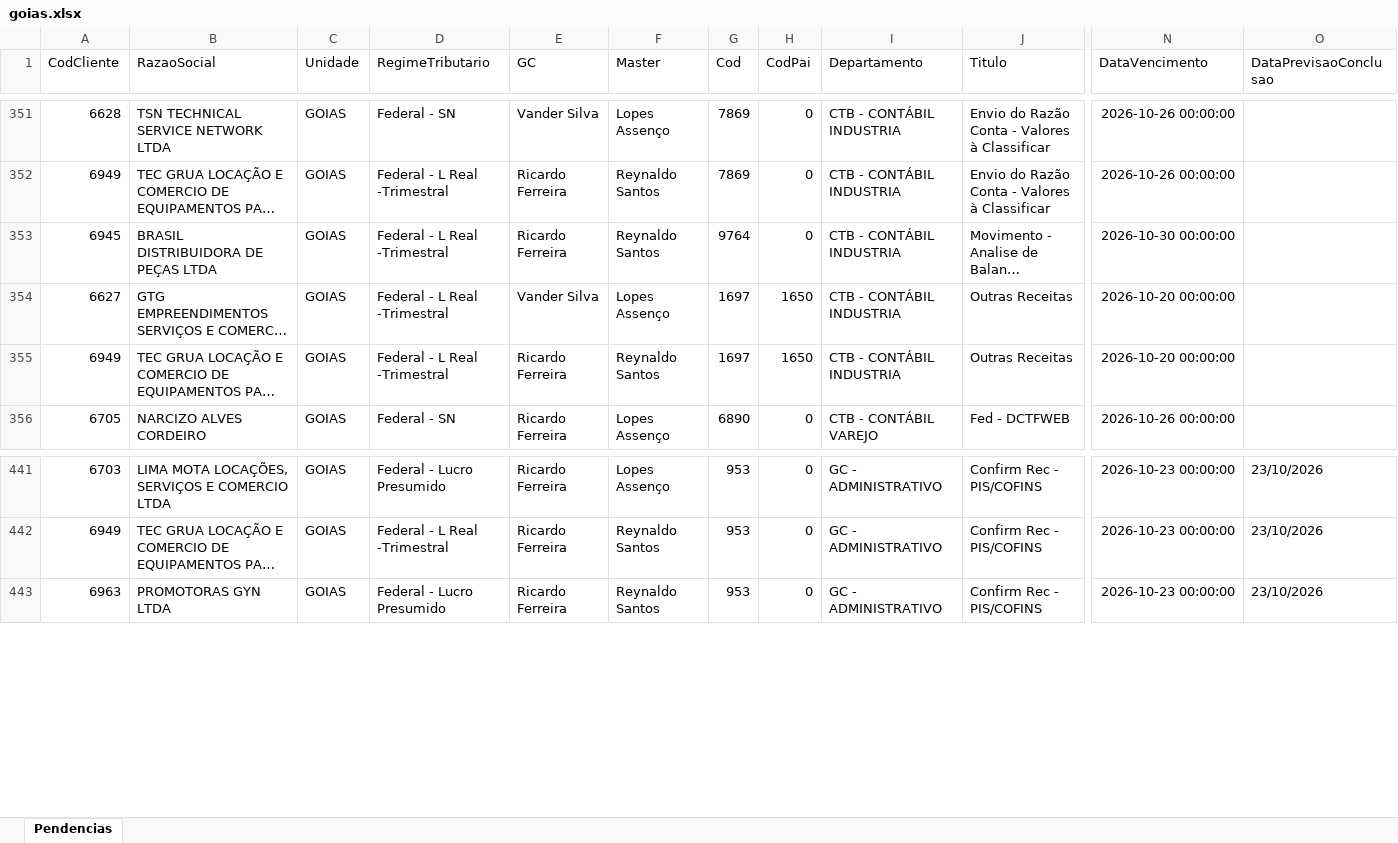
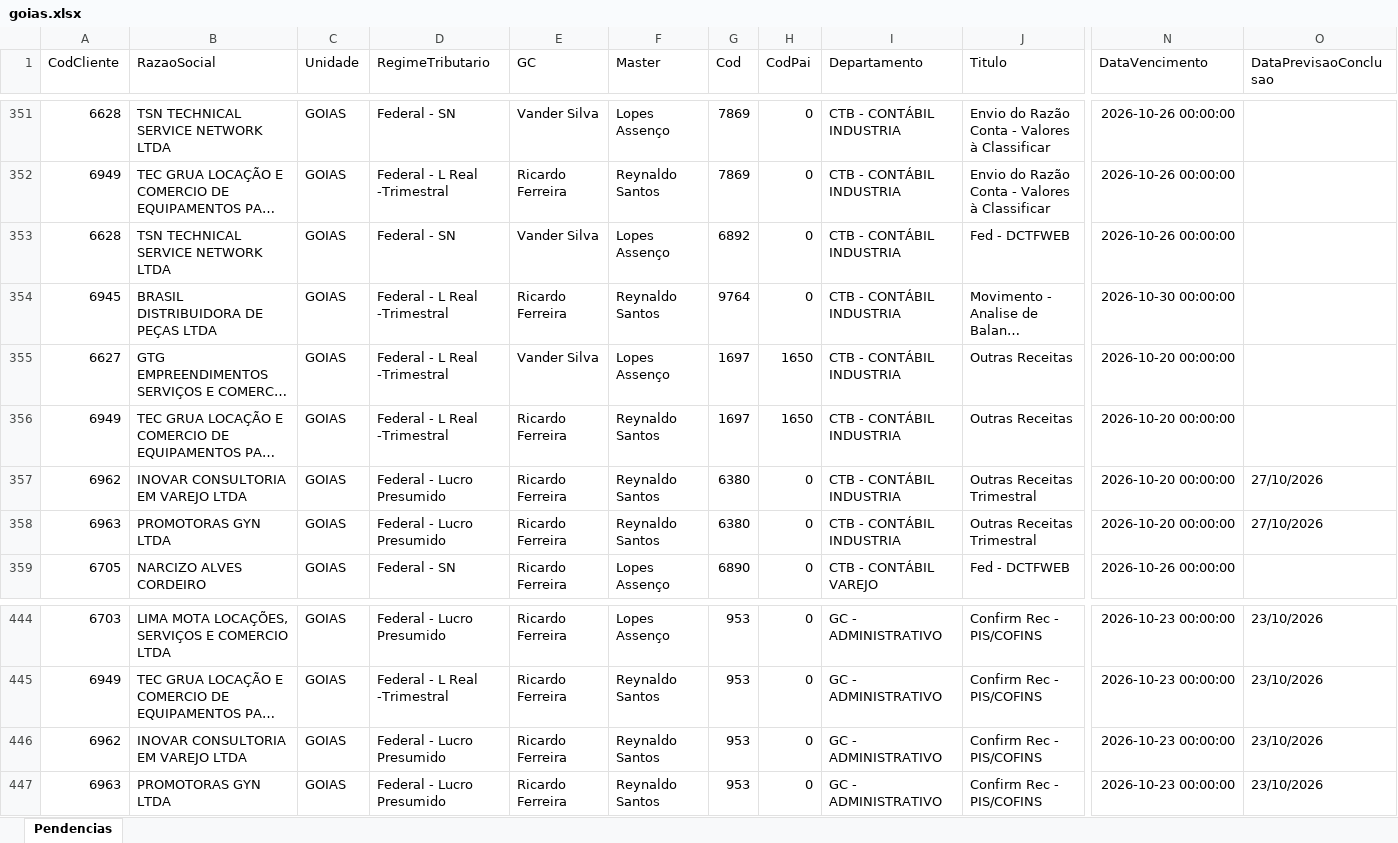
Before and after one commit to Controladoria-MG/Tarefas-baixadas, an Excel workbook: data/base/goias.xlsx, sheet Pendencias, drawn as a sheet; only a part is shown, gaps mark what is left out; long unchanged cells end in …; values as stored, in another font and other column widths than the file's, no borders; rows hold the shown columns only; the diff names each change by its address in the sheet, - before the commit and + after, or states it on an @@ line.

```diff
--- a/data/base/goias.xlsx (sheet Pendencias)
+++ b/data/base/goias.xlsx (sheet Pendencias)
+row 353: 6628 | TSN TECHNICAL SERVICE NETWORK LTDA | GOIAS | Federal - SN | Vander Silva | Lopes Assenço | 6892 | 0 | CTB - CONTÁBIL INDUSTRIA | Fed - DCTFWEB | 2026-10-26 00:00:00
+row 357: 6962 | INOVAR CONSULTORIA EM VAREJO LTDA | GOIAS | Federal - Lucro Presumido | Ricardo Ferreira | Reynaldo Santos | 6380 | 0 | CTB - CONTÁBIL INDUSTRIA | Outras Receitas Trimestral | 2026-10-20 00:00:00 | 27/10/2026
+row 358: 6963 | PROMOTORAS GYN LTDA | GOIAS | Federal - Lucro Presumido | Ricardo Ferreira | Reynaldo Santos | 6380 | 0 | CTB - CONTÁBIL INDUSTRIA | Outras Receitas Trimestral | 2026-10-20 00:00:00 | 27/10/2026
+row 446: 6962 | INOVAR CONSULTORIA EM VAREJO LTDA | GOIAS | Federal - Lucro Presumido | Ricardo Ferreira | Reynaldo Santos | 953 | 0 | GC - ADMINISTRATIVO | Confirm Rec - PIS/COFINS | 2026-10-23 00:00:00 | 23/10/2026
```
Also changed, not shown: data/base/santos.xlsx, 4 other files.
